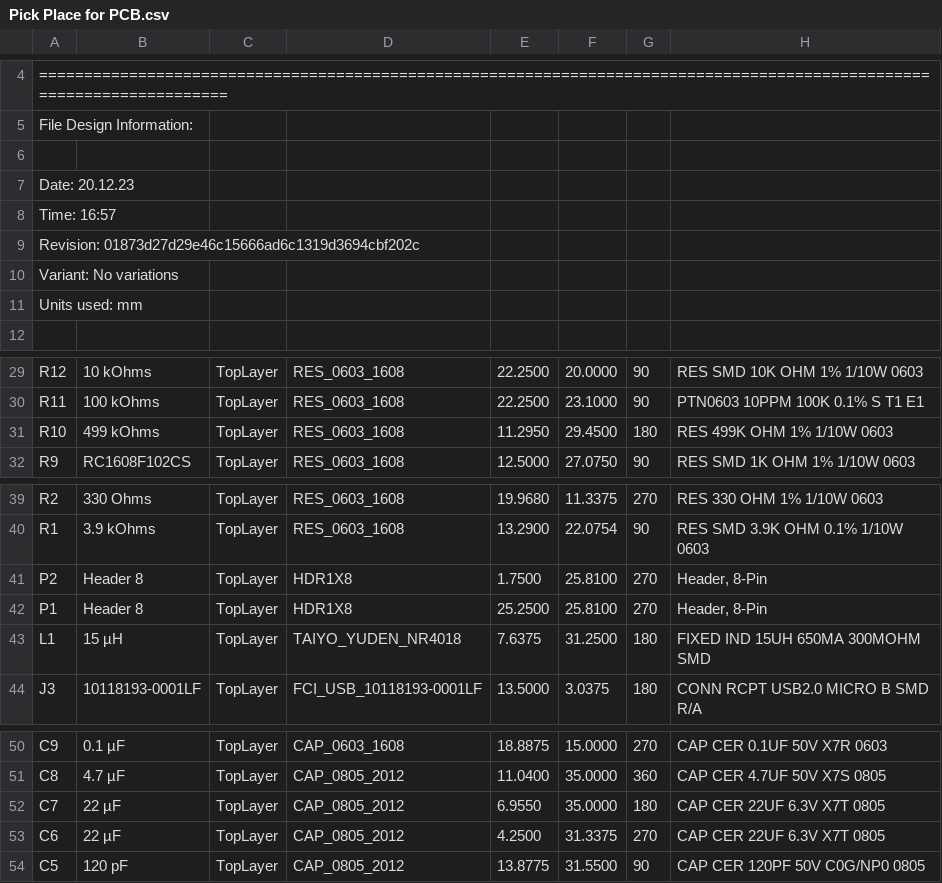
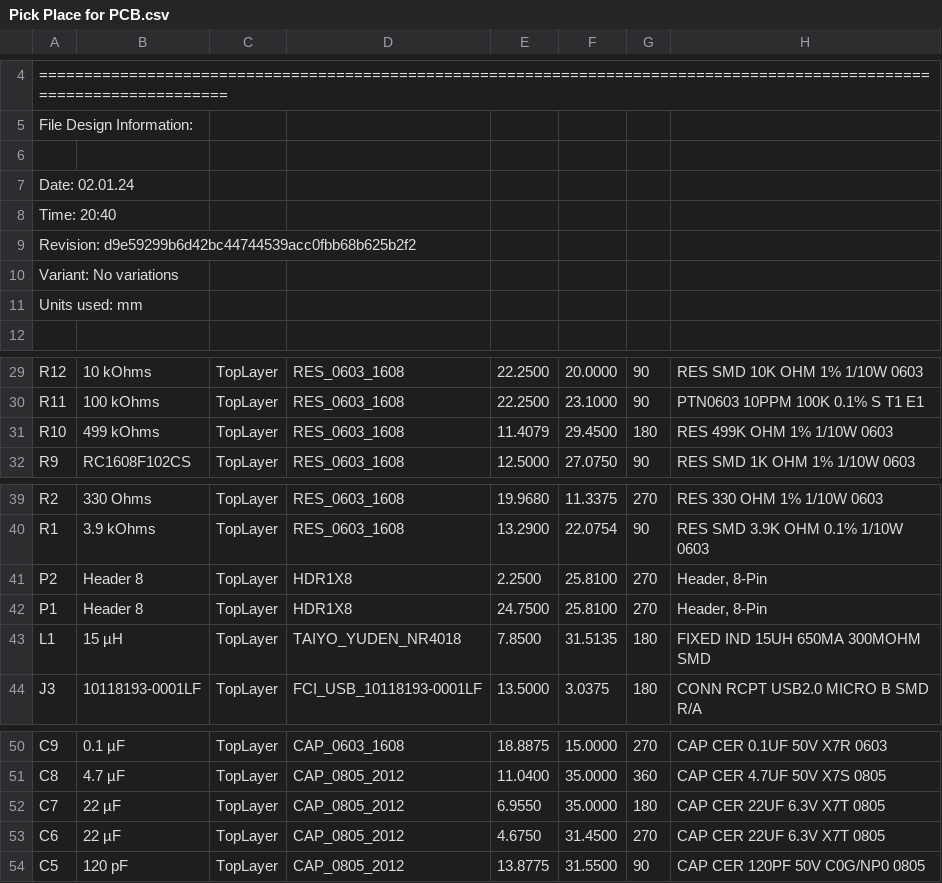
Before and after one commit to ximtech/ai-meter, a CSV file: esp32-cam-shield/Fabrication Files/Pick Place/Pick Place for PCB.csv, drawn as a sheet; only a part is shown, gaps mark what is left out.

```diff
--- a/esp32-cam-shield/Fabrication Files/Pick Place/Pick Place for PCB.csv
+++ b/esp32-cam-shield/Fabrication Files/Pick Place/Pick Place for PCB.csv
@@ -6,5 +6,5 @@ File Design Information:
 
-Date:       20.12.23
-Time:       16:57
-Revision:   01873d27d29e46c15666ad6c1319d3694cbf202c
+Date:       02.01.24
+Time:       20:40
+Revision:   d9e59299b6d42bc44744539acc0fbb68b625b2f2
 Variant:    No variations
@@ -30,3 +30,3 @@ Units used: mm
 "R11","100 kOhms","TopLayer","RES_0603_1608","22.2500","23.1000","90","PTN0603 10PPM 100K 0.1% S T1 E1"
-"R10","499 kOhms","TopLayer","RES_0603_1608","11.2950","29.4500","180","RES 499K OHM 1% 1/10W 0603"
+"R10","499 kOhms","TopLayer","RES_0603_1608","11.4079","29.4500","180","RES 499K OHM 1% 1/10W 0603"
 "R9","RC1608F102CS","TopLayer","RES_0603_1608","12.5000","27.0750","90","RES SMD 1K OHM 1% 1/10W 0603"
@@ -40,5 +40,5 @@ Units used: mm
 "R1","3.9 kOhms","TopLayer","RES_0603_1608","13.2900","22.0754","90","RES SMD 3.9K OHM 0.1% 1/10W 0603"
-"P2","Header 8","TopLayer","HDR1X8","1.7500","25.8100","270","Header, 8-Pin"
-"P1","Header 8","TopLayer","HDR1X8","25.2500","25.8100","270","Header, 8-Pin"
-"L1","15 µH","TopLayer","TAIYO_YUDEN_NR4018","7.6375","31.2500","180","FIXED IND 15UH 650MA 300MOHM SMD"
+"P2","Header 8","TopLayer","HDR1X8","2.2500","25.8100","270","Header, 8-Pin"
+"P1","Header 8","TopLayer","HDR1X8","24.7500","25.8100","270","Header, 8-Pin"
+"L1","15 µH","TopLayer","TAIYO_YUDEN_NR4018","7.8500","31.5135","180","FIXED IND 15UH 650MA 300MOHM SMD"
 "J3","10118193-0001LF","TopLayer","FCI_USB_10118193-0001LF","13.5000","3.0375","180","CONN RCPT USB2.0 MICRO B SMD R/A"
@@ -52,3 +52,3 @@ Units used: mm
 "C7","22 µF","TopLayer","CAP_0805_2012","6.9550","35.0000","180","CAP CER 22UF 6.3V X7T 0805"
-"C6","22 µF","TopLayer","CAP_0805_2012","4.2500","31.3375","270","CAP CER 22UF 6.3V X7T 0805"
+"C6","22 µF","TopLayer","CAP_0805_2012","4.6750","31.4500","270","CAP CER 22UF 6.3V X7T 0805"
 "C5","120 pF","TopLayer","CAP_0805_2012","13.8775","31.5500","90","CAP CER 120PF 50V C0G/NP0 0805"
```
Also changed, not shown: 58 other files.
